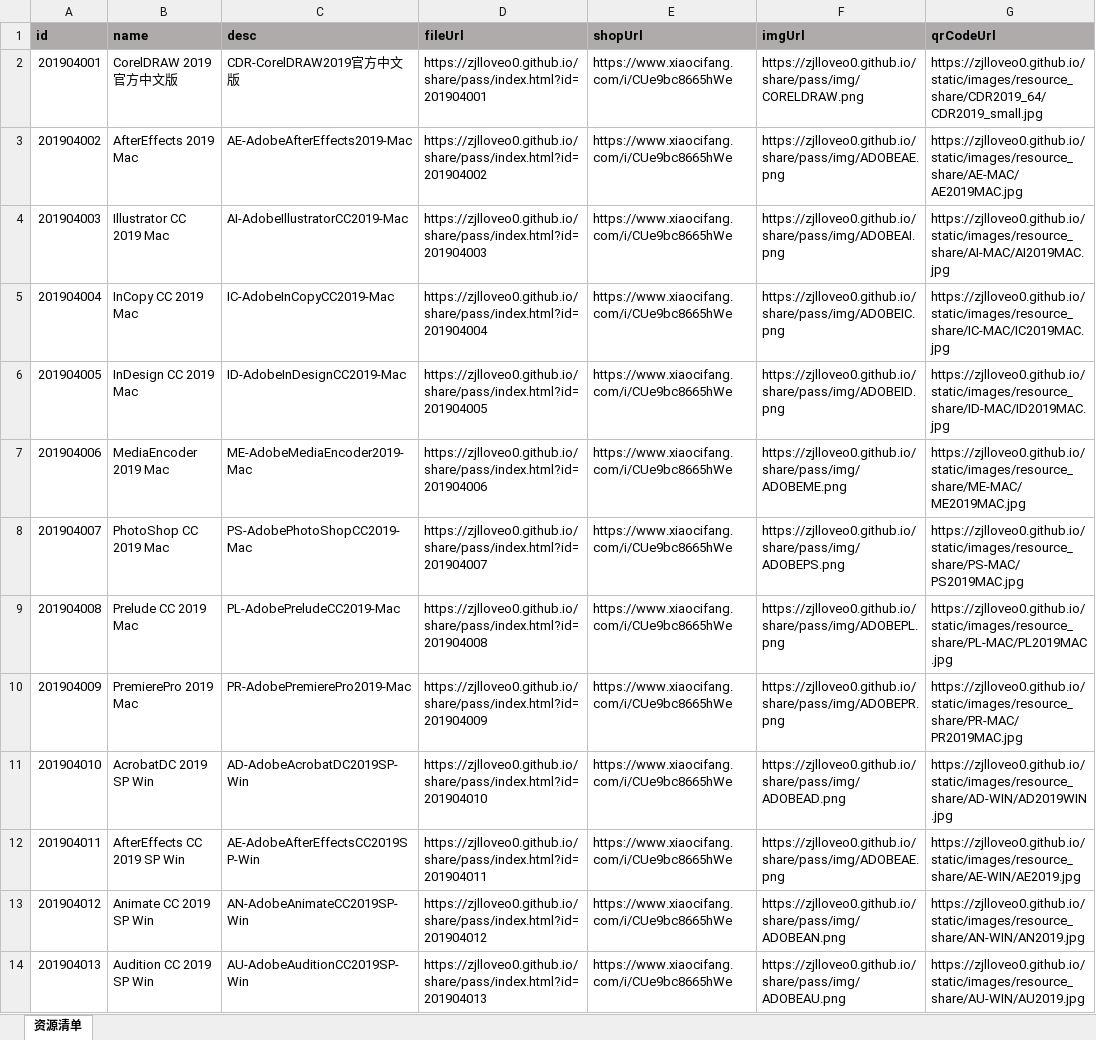
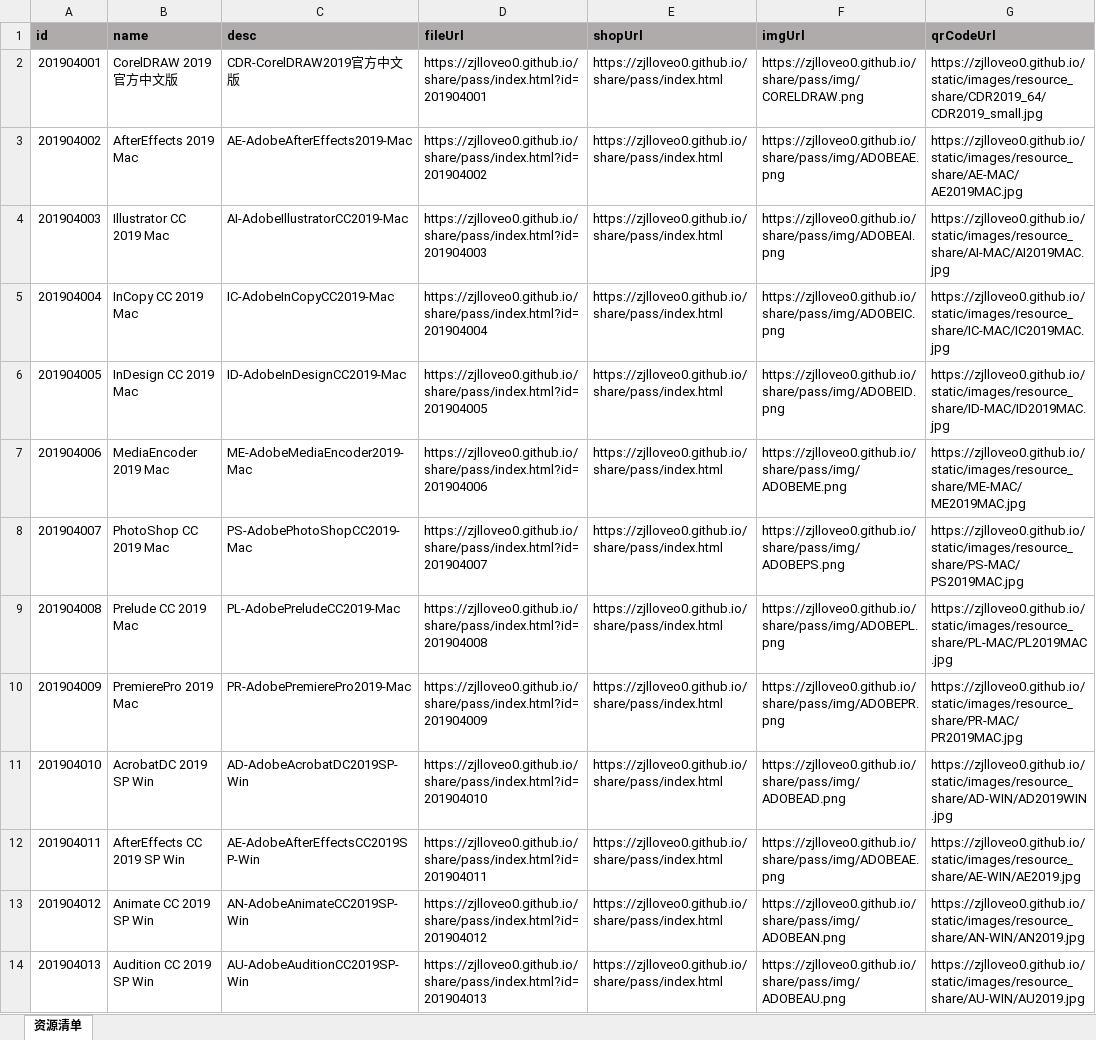
Before and after one commit to zjlloveo0/migao.github.io, an Excel workbook: share/pass/file/excel/资源共享.xlsm, sheet 资源清单, drawn as a sheet; only a part is shown; values as stored, in another font and other column widths than the file's, no borders; the diff covers the shown part only; the diff names each change by its address in the sheet, - before the commit and + after, or states it on an @@ line.

```diff
--- a/share/pass/file/excel/资源共享.xlsm (sheet 资源清单)
+++ b/share/pass/file/excel/资源共享.xlsm (sheet 资源清单)
-E2:E14 (shopUrl): https://www.xiaocifang.com/i/CUe9bc8665hWe
+E2:E14 (shopUrl): https://zjlloveo0.github.io/share/pass/index.html
```
Also changed, not shown: 13 edited cells elsewhere in this sheet, 2 other files.
